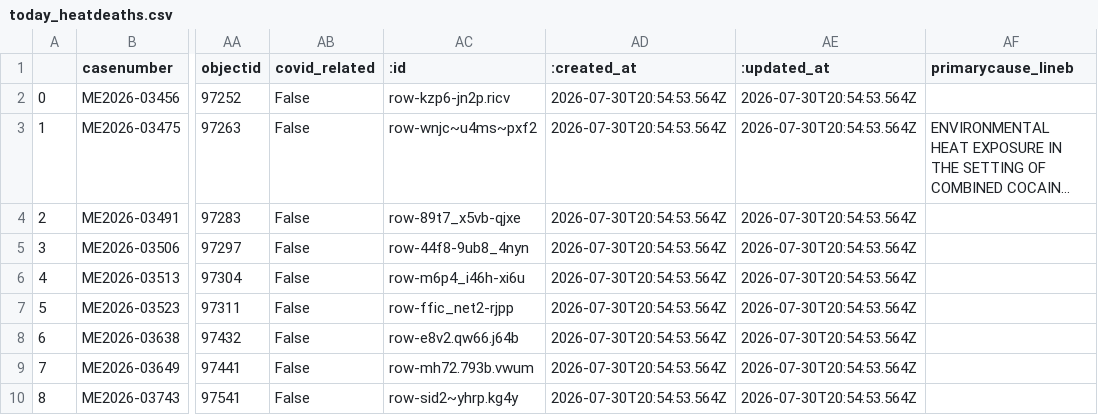
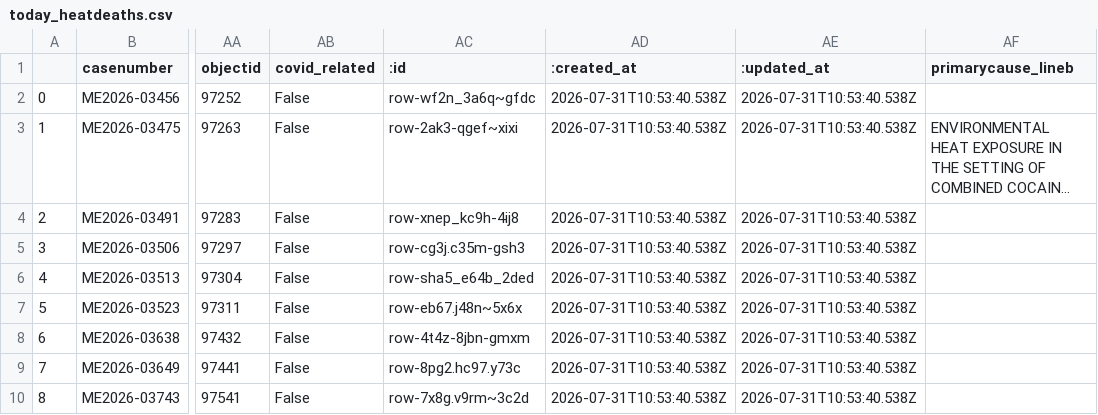
Before and after one commit to cam-rodriguez/cpm_heatbot, a CSV file: data/today_heatdeaths.csv, drawn as a sheet; only a part is shown, gaps mark what is left out; long unchanged cells end in …; the diff names each change by its address in the sheet, - before the commit and + after, or states it on an @@ line.

```diff
--- a/data/today_heatdeaths.csv
+++ b/data/today_heatdeaths.csv
-AC2 (:id): row-kzp6-jn2p.ricv
+AC2 (:id): row-wf2n_3a6q~gfdc
-AD2:AD10 (:created_at): 2026-07-30T20:54:53.564Z
+AD2:AD10 (:created_at): 2026-07-31T10:53:40.538Z
-AE2:AE10 (:updated_at): 2026-07-30T20:54:53.564Z
+AE2:AE10 (:updated_at): 2026-07-31T10:53:40.538Z
-AC3 (:id): row-wnjc~u4ms~pxf2
+AC3 (:id): row-2ak3-qgef~xixi
-AC4 (:id): row-89t7_x5vb-qjxe
+AC4 (:id): row-xnep_kc9h-4ij8
-AC5 (:id): row-44f8-9ub8_4nyn
+AC5 (:id): row-cg3j.c35m-gsh3
-AC6 (:id): row-m6p4_i46h-xi6u
+AC6 (:id): row-sha5_e64b_2ded
-AC7 (:id): row-ffic_net2-rjpp
+AC7 (:id): row-eb67.j48n~5x6x
-AC8 (:id): row-e8v2.qw66.j64b
+AC8 (:id): row-4t4z-8jbn-gmxm
-AC9 (:id): row-mh72.793b.vwum
+AC9 (:id): row-8pg2.hc97.y73c
-AC10 (:id): row-sid2~yhrp.kg4y
+AC10 (:id): row-7x8g.v9rm~3c2d
```
Also changed, not shown: data/all_heatdeaths.csv.
